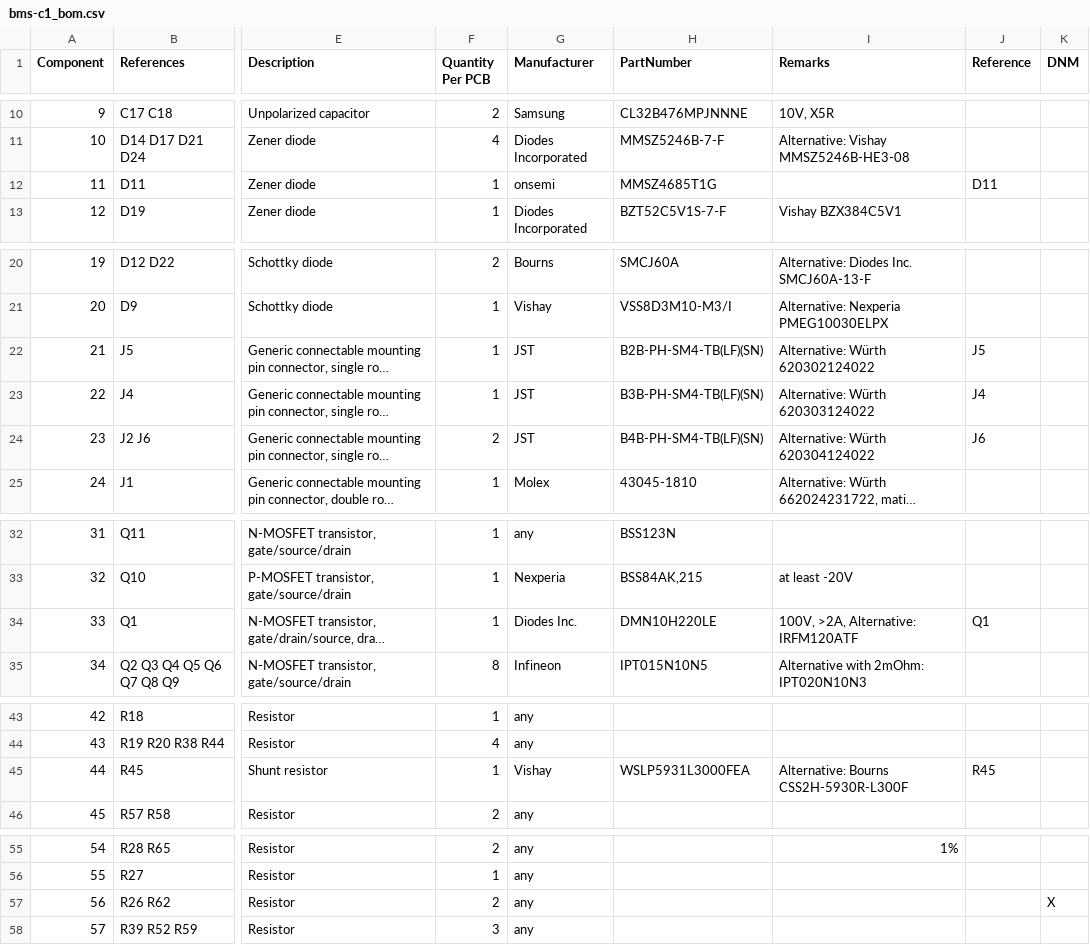
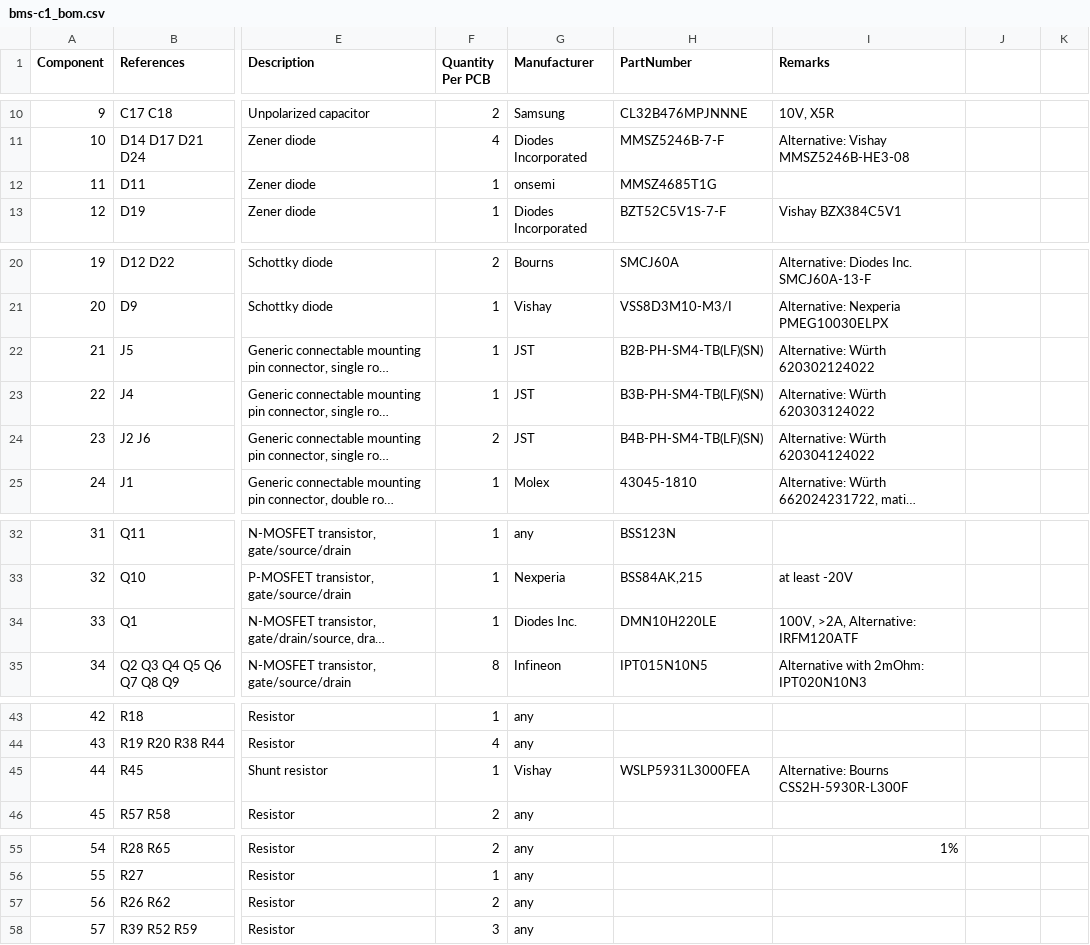
Before and after one commit to LibreSolar/bms-c1, a CSV file: build/bms-c1_bom.csv, drawn as a sheet; only a part is shown, gaps mark what is left out; long unchanged cells end in …; the diff covers the shown part only; the diff names each change by its address in the sheet, - before the commit and + after, or states it on an @@ line.

```diff
--- a/build/bms-c1_bom.csv
+++ b/build/bms-c1_bom.csv
-J1: Reference
+J1: (empty)
-K1: DNM
+K1: (empty)
-J12: D11
+J12: (empty)
-J22: J5
+J22: (empty)
-J23: J4
+J23: (empty)
-J24: J6
+J24: (empty)
-J34: Q1
+J34: (empty)
-J45: R45
+J45: (empty)
-K57: X
+K57: (empty)
```
Also changed, not shown: 1 edited cell elsewhere in this file, 10 other files.
